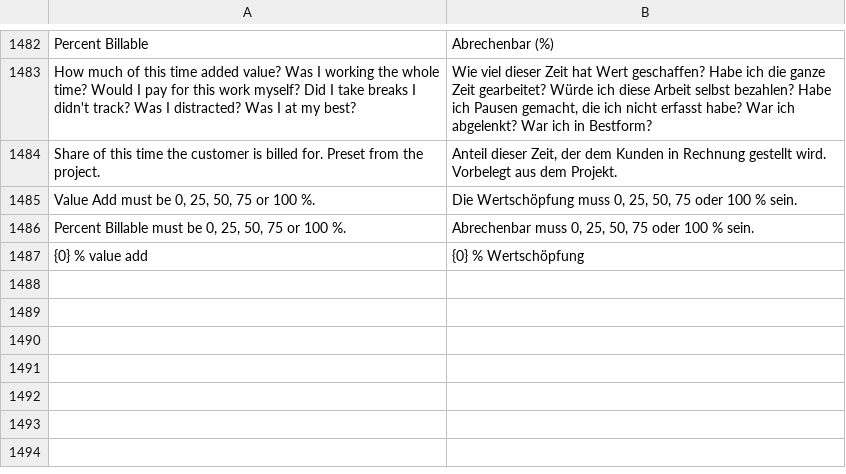
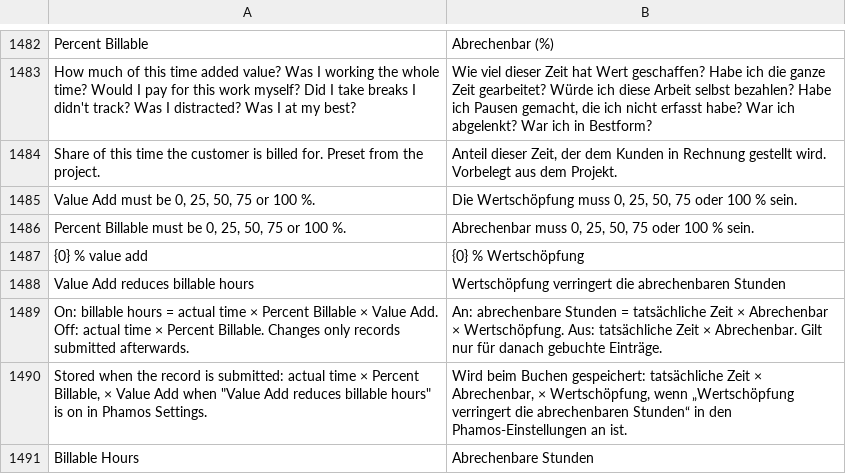
Before and after one commit to phamos-eu/phamos, a CSV file: phamos/translations/de.csv, drawn as a sheet; only a part is shown, gaps mark what is left out.

```diff
--- a/phamos/translations/de.csv
+++ b/phamos/translations/de.csv
@@ -1487 +1487,5 @@ Share of this time the customer is billed for. Preset from the project.,"Anteil
 {0} % value add,{0} % Wertschöpfung
+Value Add reduces billable hours,Wertschöpfung verringert die abrechenbaren Stunden
+"On: billable hours = actual time × Percent Billable × Value Add. Off: actual time × Percent Billable. Changes only records submitted afterwards.","An: abrechenbare Stunden = tatsächliche Zeit × Abrechenbar × Wertschöpfung. Aus: tatsächliche Zeit × Abrechenbar. Gilt nur für danach gebuchte Einträge."
+"Stored when the record is submitted: actual time × Percent Billable, × Value Add when ""Value Add reduces billable hours"" is on in Phamos Settings.","Wird beim Buchen gespeichert: tatsächliche Zeit × Abrechenbar, × Wertschöpfung, wenn „Wertschöpfung verringert die abrechenbaren Stunden“ in den Phamos-Einstellungen an ist."
+Billable Hours,Abrechenbare Stunden
```
Also changed, not shown: 9 other files.
